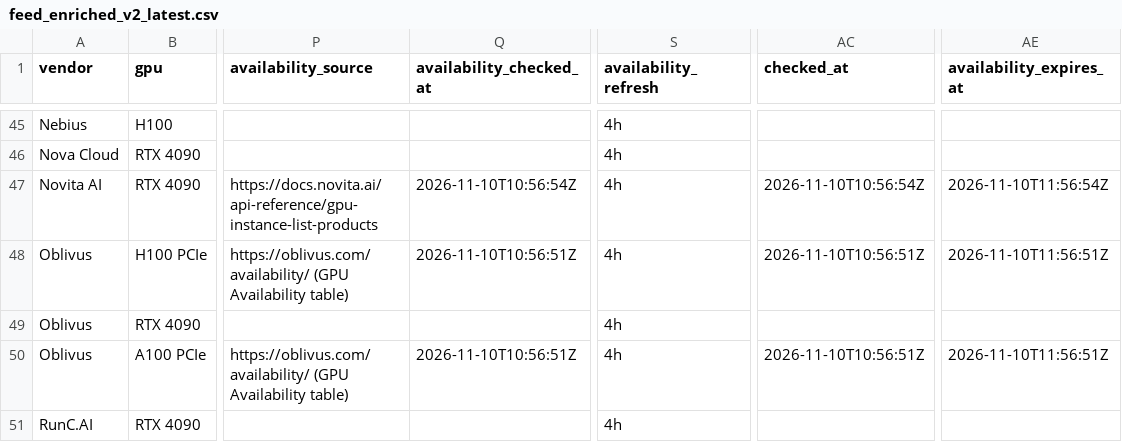
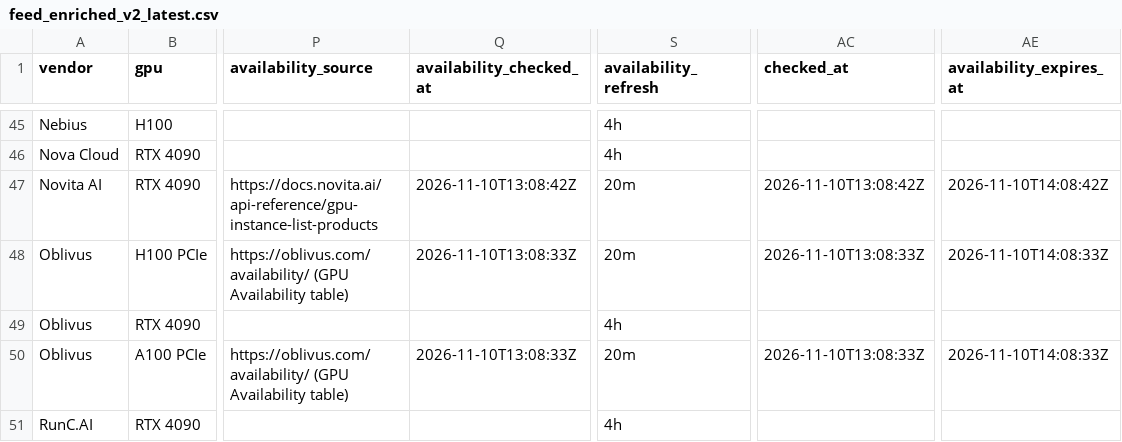
Before and after one commit to connormatthewdouglas/agent-work-stack-deals, a CSV file: latest/feed_enriched_v2_latest.csv, drawn as a sheet; only a part is shown, gaps mark what is left out; the diff covers the shown part only; the diff names each change by its address in the sheet, - before the commit and + after, or states it on an @@ line.

```diff
--- a/latest/feed_enriched_v2_latest.csv
+++ b/latest/feed_enriched_v2_latest.csv
-Q47 (availability_checked_at): 2026-11-10T10:56:54Z
+Q47 (availability_checked_at): 2026-11-10T13:08:42Z
-S47:S48 (availability_refresh): 4h
+S47:S48 (availability_refresh): 20m
-AC47 (checked_at): 2026-11-10T10:56:54Z
+AC47 (checked_at): 2026-11-10T13:08:42Z
-AE47 (availability_expires_at): 2026-11-10T11:56:54Z
+AE47 (availability_expires_at): 2026-11-10T14:08:42Z
-Q48 (availability_checked_at): 2026-11-10T10:56:51Z
+Q48 (availability_checked_at): 2026-11-10T13:08:33Z
-AC48 (checked_at): 2026-11-10T10:56:51Z
+AC48 (checked_at): 2026-11-10T13:08:33Z
-AE48 (availability_expires_at): 2026-11-10T11:56:51Z
+AE48 (availability_expires_at): 2026-11-10T14:08:33Z
-Q50 (availability_checked_at): 2026-11-10T10:56:51Z
+Q50 (availability_checked_at): 2026-11-10T13:08:33Z
-S50 (availability_refresh): 4h
+S50 (availability_refresh): 20m
-AC50 (checked_at): 2026-11-10T10:56:51Z
+AC50 (checked_at): 2026-11-10T13:08:33Z
-AE50 (availability_expires_at): 2026-11-10T11:56:51Z
+AE50 (availability_expires_at): 2026-11-10T14:08:33Z
```
Also changed, not shown: 188 edited cells elsewhere in this file, latest/availability_v2_latest.csv, 4 other files.
